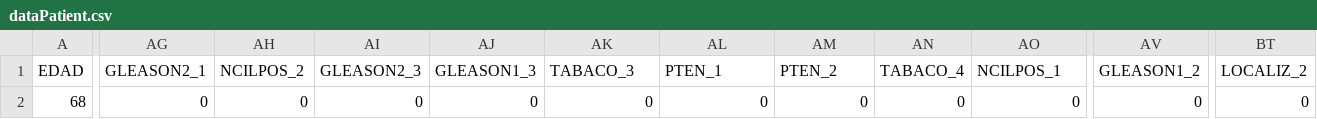
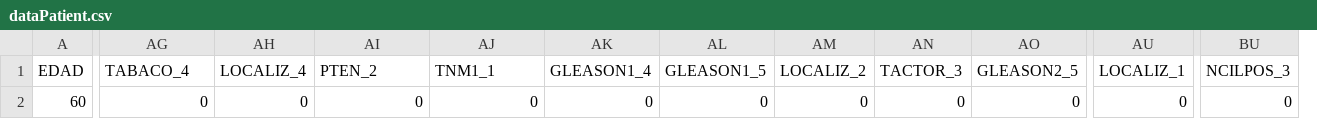
Before and after one commit to davicillo22/TFG, a CSV file: TFG/dataPatient.csv, drawn as a sheet; only a part is shown, gaps mark what is left out; removed rows and columns are numbered as before the commit, all else as after; the diff covers the shown part only; the diff names each change by its address in the sheet, - before the commit and + after, or states it on an @@ line.

```diff
--- a/TFG/dataPatient.csv
+++ b/TFG/dataPatient.csv
+column AU (LOCALIZ_1), row 2: 0
-column AV (GLEASON1_2), row 2: 0
-column BT (LOCALIZ_2), row 2: 0
+column BU (NCILPOS_3), row 2: 0
-AG1: GLEASON2_1
+AG1: TABACO_4
-AH1: NCILPOS_2
+AH1: LOCALIZ_4
-AI1: GLEASON2_3
+AI1: PTEN_2
-AJ1: GLEASON1_3
+AJ1: TNM1_1
-AK1: TABACO_3
+AK1: GLEASON1_4
-AL1: PTEN_1
+AL1: GLEASON1_5
-AM1: PTEN_2
+AM1: LOCALIZ_2
-AN1: TABACO_4
+AN1: TACTOR_3
-AO1: NCILPOS_1
+AO1: GLEASON2_5
-A2 (EDAD): 68
+A2 (EDAD): 60
```
Also changed, not shown: 45 edited cells elsewhere in this file, TFG/dataPatientPREV.csv, 5 other files.
